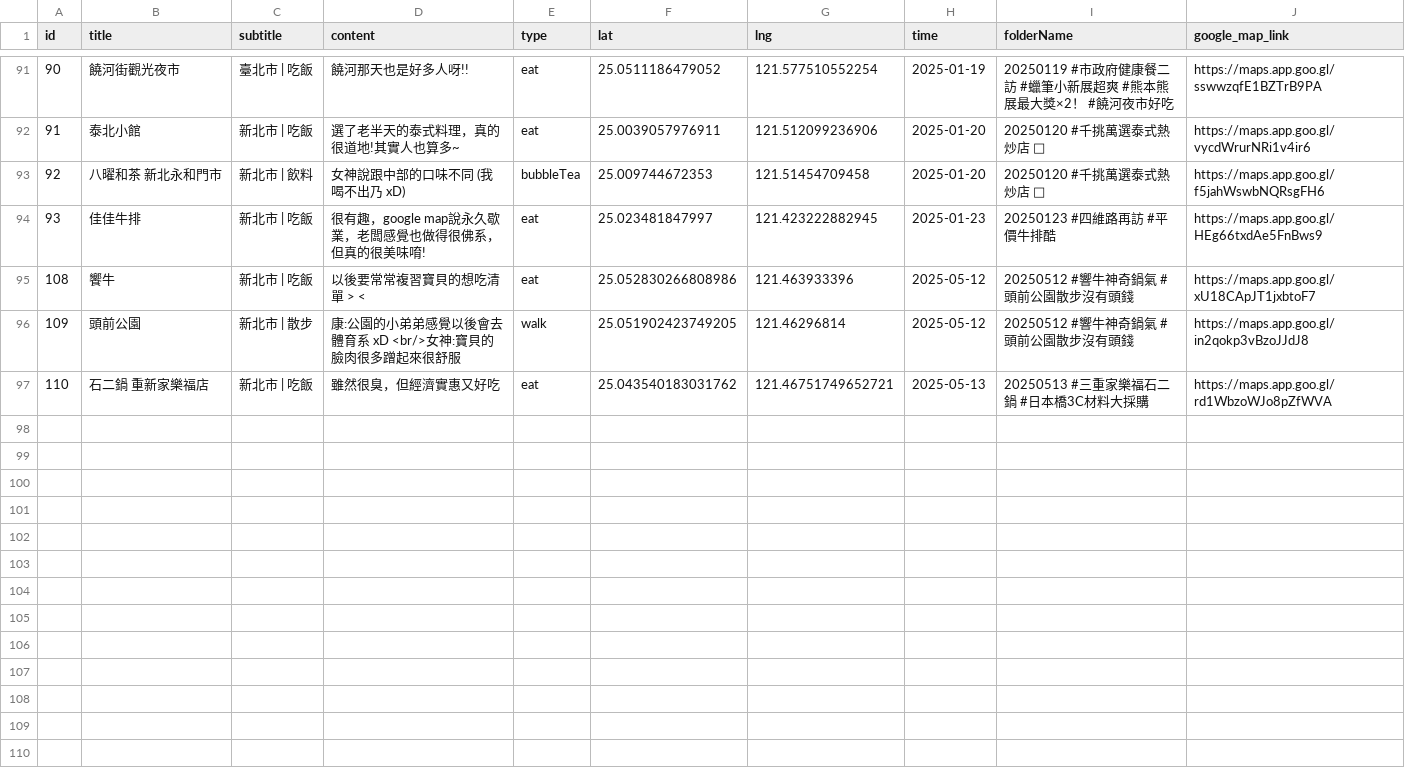
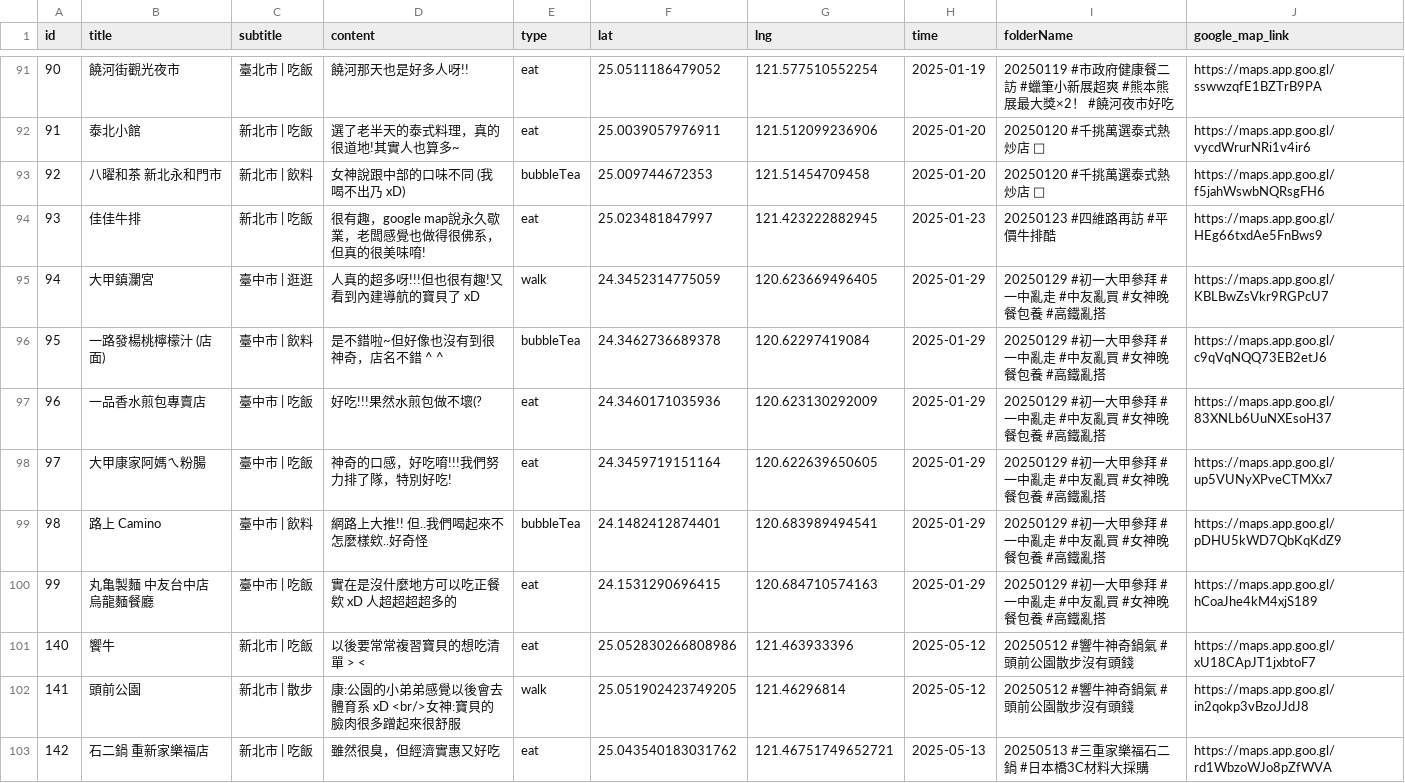
Before and after one commit to sm245735/confession-site, a CSV file: data/diary.csv, drawn as a sheet; only a part is shown, gaps mark what is left out; addresses are those after the commit; the diff names each change by its address in the sheet, - before the commit and + after, or states it on an @@ line.

Commit message:
Update diary.csv

```diff
--- a/data/diary.csv
+++ b/data/diary.csv
+row 95: 94 | 大甲鎮瀾宮 | 臺中市 | 逛逛 | 人真的超多呀!!!但也很有趣!又看到內建導航的寶貝了 xD | walk | 24.3452314775059 | 120.623669496405 | 2025-01-29 | 20250129 #初一大甲參拜 #一中亂走 #中友亂買 #女神晚餐包養 #高鐵亂搭 | https://maps.app.goo.gl/KBLBwZsVkr9RGPcU7
+row 96: 95 | 一路發楊桃檸檬汁 (店面) | 臺中市 | 飲料 | 是不錯啦~但好像也沒有到很神奇，店名不錯 ^ ^ | bubbleTea | 24.3462736689378 | 120.62297419084 | 2025-01-29 | 20250129 #初一大甲參拜 #一中亂走 #中友亂買 #女神晚餐包養 #高鐵亂搭 | https://maps.app.goo.gl/c9qVqNQQ73EB2etJ6
+row 97: 96 | 一品香水煎包專賣店 | 臺中市 | 吃飯 | 好吃!!!果然水煎包做不壞(? | eat | 24.3460171035936 | 120.623130292009 | 2025-01-29 | 20250129 #初一大甲參拜 #一中亂走 #中友亂買 #女神晚餐包養 #高鐵亂搭 | https://maps.app.goo.gl/83XNLb6UuNXEsoH37
+row 98: 97 | 大甲康家阿媽ㄟ粉腸 | 臺中市 | 吃飯 | 神奇的口感，好吃唷!!!我們努力排了隊，特別好吃! | eat | 24.3459719151164 | 120.622639650605 | 2025-01-29 | 20250129 #初一大甲參拜 #一中亂走 #中友亂買 #女神晚餐包養 #高鐵亂搭 | https://maps.app.goo.gl/up5VUNyXPveCTMXx7
+row 99: 98 | 路上 Camino | 臺中市 | 飲料 | 網路上大推!! 但..我們喝起來不怎麼樣欸..好奇怪 | bubbleTea | 24.1482412874401 | 120.683989494541 | 2025-01-29 | 20250129 #初一大甲參拜 #一中亂走 #中友亂買 #女神晚餐包養 #高鐵亂搭 | https://maps.app.goo.gl/pDHU5kWD7QbKqKdZ9
+row 100: 99 | 丸亀製麵 中友台中店 烏龍麵餐廳 | 臺中市 | 吃飯 | 實在是沒什麼地方可以吃正餐欸 xD 人超超超超多的 | eat | 24.1531290696415 | 120.684710574163 | 2025-01-29 | 20250129 #初一大甲參拜 #一中亂走 #中友亂買 #女神晚餐包養 #高鐵亂搭 | https://maps.app.goo.gl/hCoaJhe4kM4xjS189
@@ column A (id) renumbered from row 101 down @@
```
